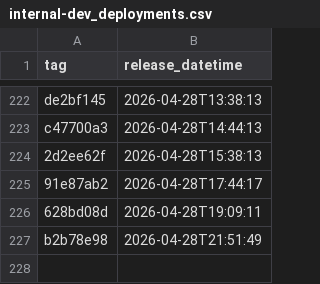
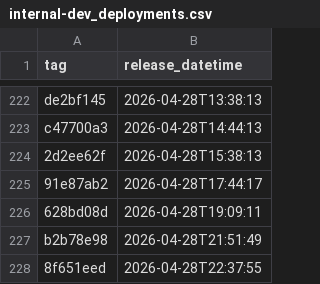
Before and after one commit to NHSDigital/electronic-prescription-service-api, a CSV file: _data/internal-dev_deployments.csv, drawn as a sheet; only a part is shown, gaps mark what is left out; the diff names each change by its address in the sheet, - before the commit and + after, or states it on an @@ line.

```diff
--- a/_data/internal-dev_deployments.csv
+++ b/_data/internal-dev_deployments.csv
+row 228: 8f651eed | 2026-04-28T22:37:55
```
Also changed, not shown: 1 other file.
